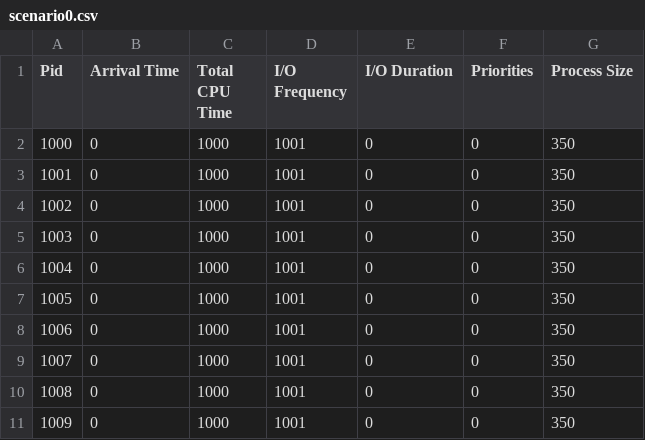
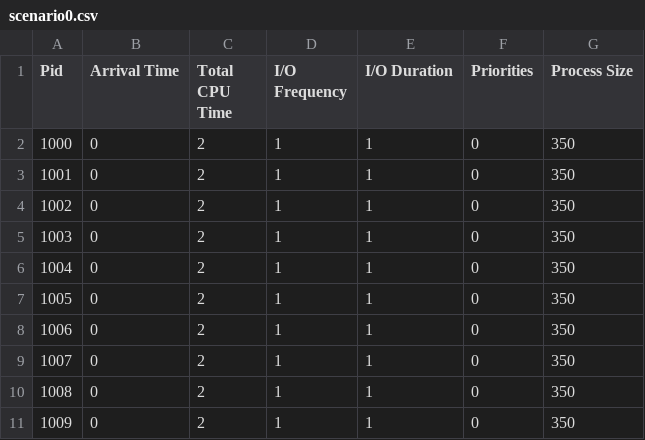
Before and after one commit to BraedenKloke/os-kernel-simulator, a CSV file: resources/memory-simulation/scenario0.csv, drawn as a sheet.

```diff
--- a/resources/memory-simulation/scenario0.csv
+++ b/resources/memory-simulation/scenario0.csv
@@ -1,11 +1,11 @@
 Pid,Arrival Time,Total CPU Time,I/O Frequency,I/O Duration, Priorities, Process Size
-1000,0,1000,1001,0, 0, 350
-1001,0,1000,1001,0, 0, 350
-1002,0,1000,1001,0, 0, 350
-1003,0,1000,1001,0, 0, 350
-1004,0,1000,1001,0, 0, 350
-1005,0,1000,1001,0, 0, 350
-1006,0,1000,1001,0, 0, 350
-1007,0,1000,1001,0, 0, 350
-1008,0,1000,1001,0, 0, 350
-1009,0,1000,1001,0, 0, 350
+1000,0,2,1,1, 0, 350
+1001,0,2,1,1, 0, 350
+1002,0,2,1,1, 0, 350
+1003,0,2,1,1, 0, 350
+1004,0,2,1,1, 0, 350
+1005,0,2,1,1, 0, 350
+1006,0,2,1,1, 0, 350
+1007,0,2,1,1, 0, 350
+1008,0,2,1,1, 0, 350
+1009,0,2,1,1, 0, 350
```
Also changed, not shown: 3 other files.
